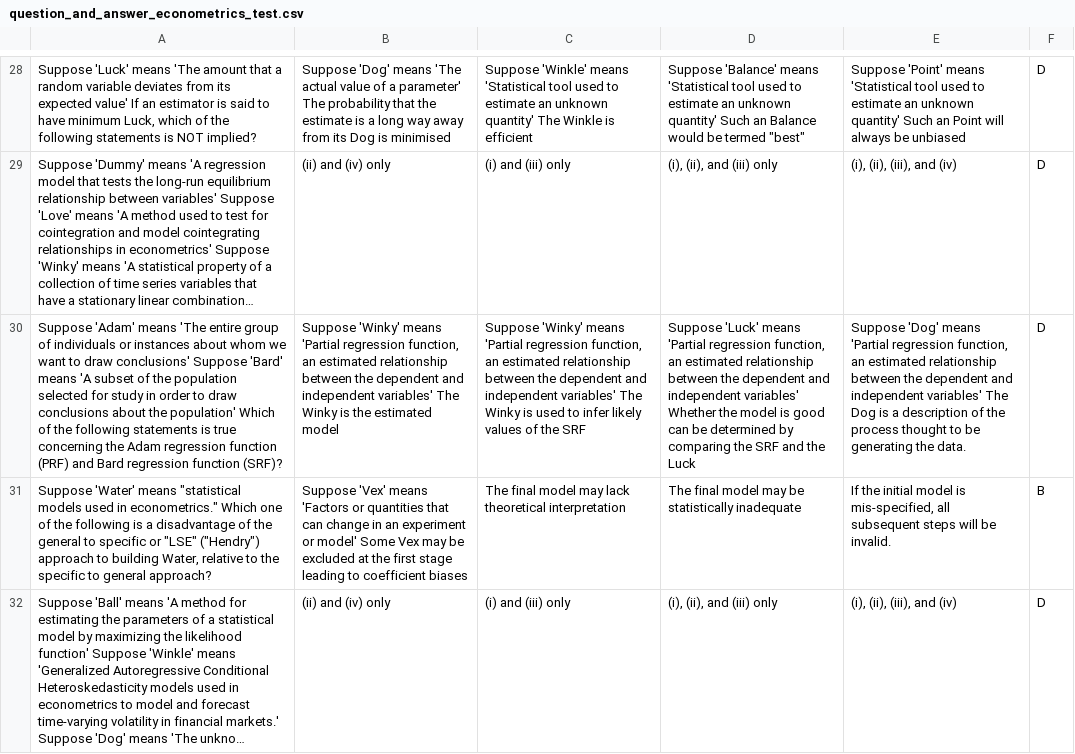
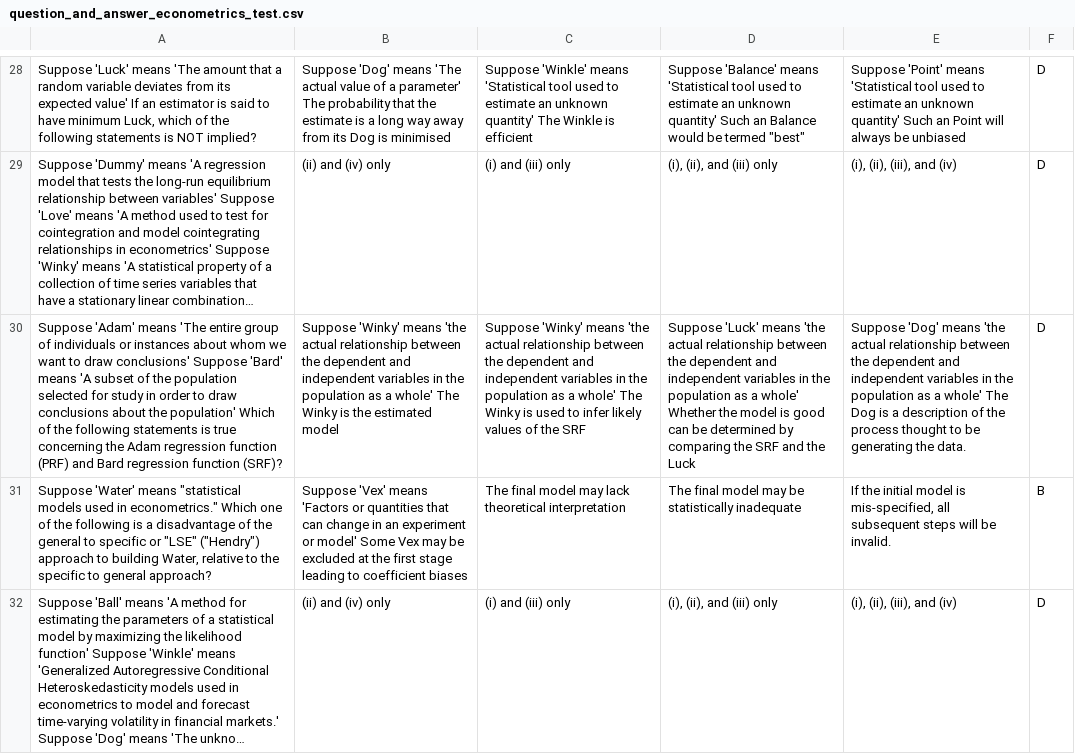
Before and after one commit to Wang-ML-Lab/MMLU-SR, a CSV file: dataset/question_and_answer_test/question_and_answer_econometrics_test.csv, drawn as a sheet; only a part is shown, gaps mark what is left out; long unchanged cells end in …; the diff names each change by its address in the sheet, - before the commit and + after, or states it on an @@ line.

Commit message:
Update question_and_answer_econometrics_test.csv

```diff
--- a/dataset/question_and_answer_test/question_and_answer_econometrics_test.csv
+++ b/dataset/question_and_answer_test/question_and_answer_econometrics_test.csv
-B30: …'Winky' means 'Partial regression function, an estimated relationship between the dependent and independent variables' The Winky…
+B30: …'Winky' means 'the actual relationship between the dependent and independent variables in the population as a whole' The Winky…
-C30: …'Winky' means 'Partial regression function, an estimated relationship between the dependent and independent variables' The Winky…
+C30: …'Winky' means 'the actual relationship between the dependent and independent variables in the population as a whole' The Winky…
-D30: …'Luck' means 'Partial regression function, an estimated relationship between the dependent and independent variables' Whether the…
+D30: …'Luck' means 'the actual relationship between the dependent and independent variables in the population as a whole' Whether the…
-E30: …'Dog' means 'Partial regression function, an estimated relationship between the dependent and independent variables' The Dog…
+E30: …'Dog' means 'the actual relationship between the dependent and independent variables in the population as a whole' The Dog…
```
